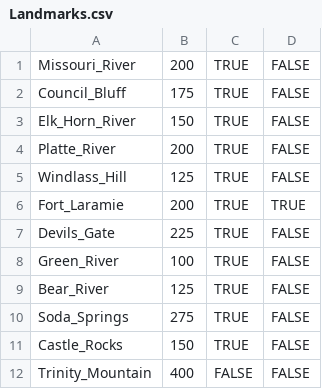
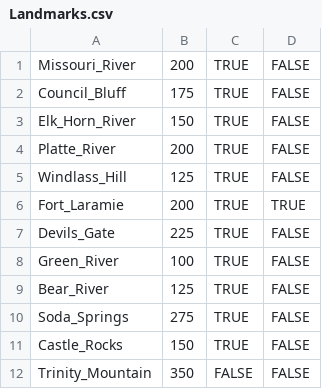
Before and after one commit to M3nt4lG3n/Oregon-Trail, a CSV file: MP4/src/MP4_Package/Landmarks.csv, drawn as a sheet.

```diff
--- a/MP4/src/MP4_Package/Landmarks.csv
+++ b/MP4/src/MP4_Package/Landmarks.csv
@@ -11,2 +11,2 @@ Soda_Springs,275,TRUE,FALSE
 Castle_Rocks,150,TRUE,FALSE
-Trinity_Mountain,400,FALSE,FALSE
+Trinity_Mountain,350,FALSE,FALSE
```
Also changed, not shown: 3 other files.
